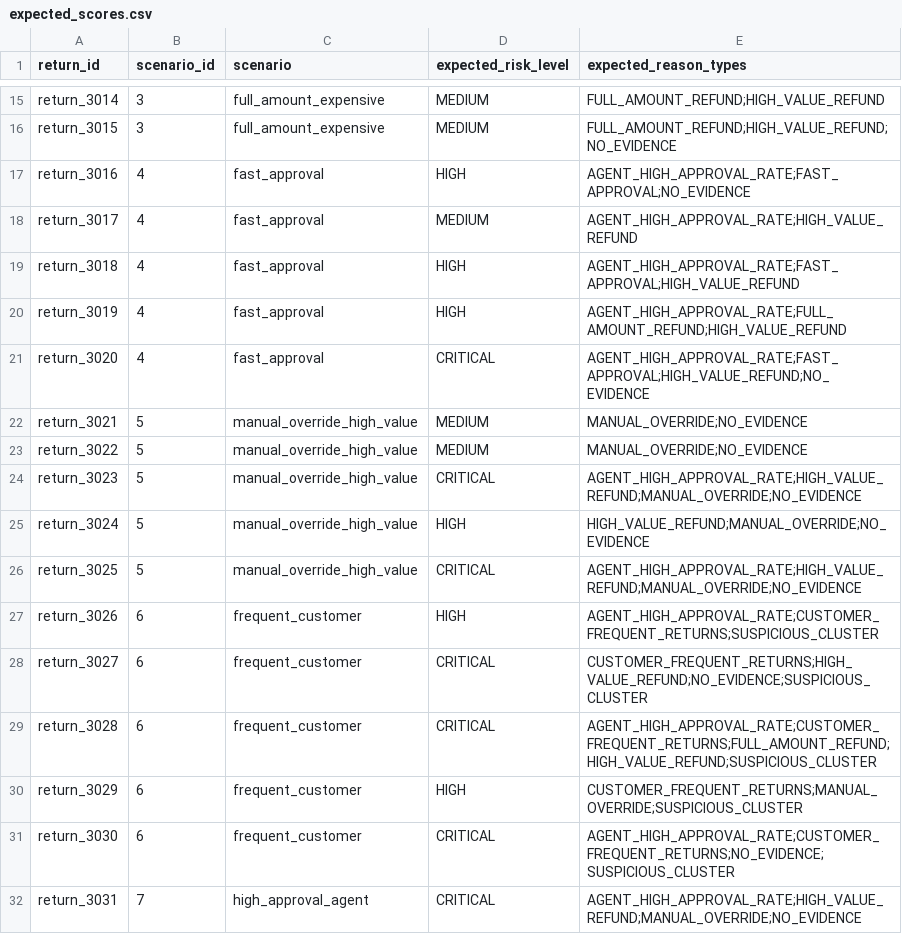
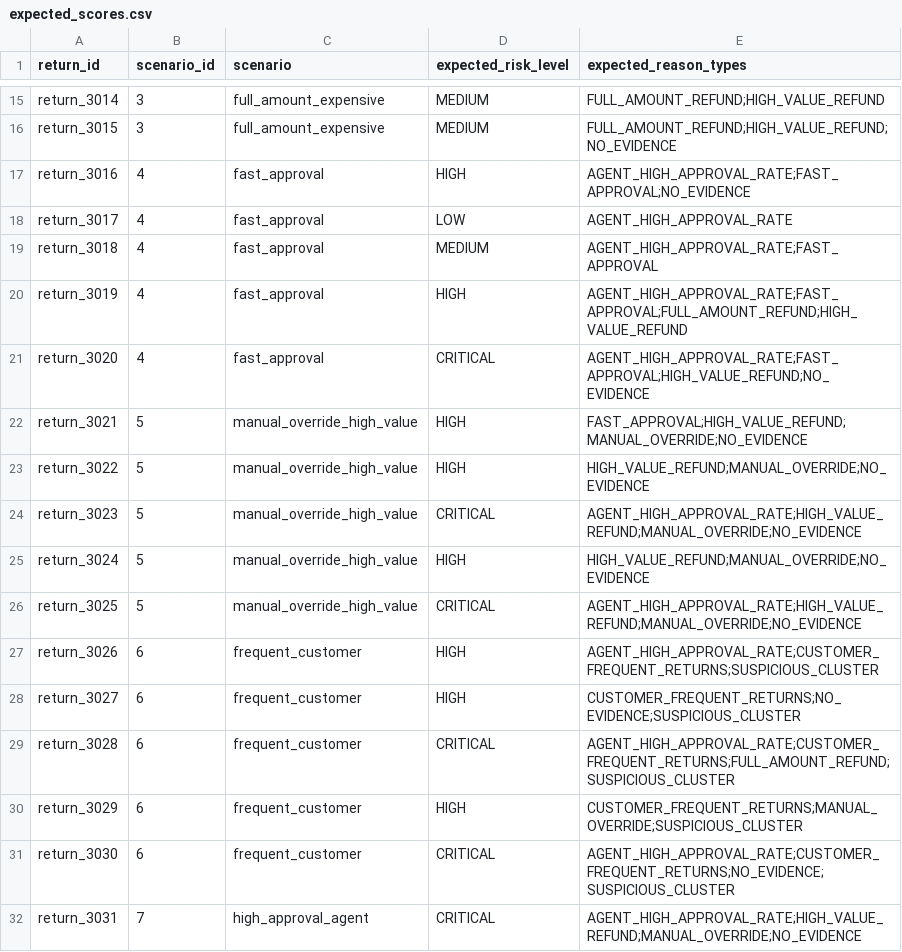
Before and after one commit to suxarikiii/Anti-Fraud-Detector, a CSV file: data/expected_scores.csv, drawn as a sheet; only a part is shown, gaps mark what is left out; the diff covers the shown part only.

```diff
--- a/data/expected_scores.csv
+++ b/data/expected_scores.csv
@@ -17,8 +17,8 @@ return_3015,3,full_amount_expensive,MEDIUM,FULL_AMOUNT_REFUND;HIGH_VALUE_REFUND;
 return_3016,4,fast_approval,HIGH,AGENT_HIGH_APPROVAL_RATE;FAST_APPROVAL;NO_EVIDENCE
-return_3017,4,fast_approval,MEDIUM,AGENT_HIGH_APPROVAL_RATE;HIGH_VALUE_REFUND
-return_3018,4,fast_approval,HIGH,AGENT_HIGH_APPROVAL_RATE;FAST_APPROVAL;HIGH_VALUE_REFUND
-return_3019,4,fast_approval,HIGH,AGENT_HIGH_APPROVAL_RATE;FULL_AMOUNT_REFUND;HIGH_VALUE_REFUND
+return_3017,4,fast_approval,LOW,AGENT_HIGH_APPROVAL_RATE
+return_3018,4,fast_approval,MEDIUM,AGENT_HIGH_APPROVAL_RATE;FAST_APPROVAL
+return_3019,4,fast_approval,HIGH,AGENT_HIGH_APPROVAL_RATE;FAST_APPROVAL;FULL_AMOUNT_REFUND;HIGH_VALUE_REFUND
 return_3020,4,fast_approval,CRITICAL,AGENT_HIGH_APPROVAL_RATE;FAST_APPROVAL;HIGH_VALUE_REFUND;NO_EVIDENCE
-return_3021,5,manual_override_high_value,MEDIUM,MANUAL_OVERRIDE;NO_EVIDENCE
-return_3022,5,manual_override_high_value,MEDIUM,MANUAL_OVERRIDE;NO_EVIDENCE
+return_3021,5,manual_override_high_value,HIGH,FAST_APPROVAL;HIGH_VALUE_REFUND;MANUAL_OVERRIDE;NO_EVIDENCE
+return_3022,5,manual_override_high_value,HIGH,HIGH_VALUE_REFUND;MANUAL_OVERRIDE;NO_EVIDENCE
 return_3023,5,manual_override_high_value,CRITICAL,AGENT_HIGH_APPROVAL_RATE;HIGH_VALUE_REFUND;MANUAL_OVERRIDE;NO_EVIDENCE
@@ -27,4 +27,4 @@ return_3025,5,manual_override_high_value,CRITICAL,AGENT_HIGH_APPROVAL_RATE;HIGH_
 return_3026,6,frequent_customer,HIGH,AGENT_HIGH_APPROVAL_RATE;CUSTOMER_FREQUENT_RETURNS;SUSPICIOUS_CLUSTER
-return_3027,6,frequent_customer,CRITICAL,CUSTOMER_FREQUENT_RETURNS;HIGH_VALUE_REFUND;NO_EVIDENCE;SUSPICIOUS_CLUSTER
-return_3028,6,frequent_customer,CRITICAL,AGENT_HIGH_APPROVAL_RATE;CUSTOMER_FREQUENT_RETURNS;FULL_AMOUNT_REFUND;HIGH_VALUE_REFUND;SUSPICIOUS_CLUSTER
+return_3027,6,frequent_customer,HIGH,CUSTOMER_FREQUENT_RETURNS;NO_EVIDENCE;SUSPICIOUS_CLUSTER
+return_3028,6,frequent_customer,CRITICAL,AGENT_HIGH_APPROVAL_RATE;CUSTOMER_FREQUENT_RETURNS;FULL_AMOUNT_REFUND;SUSPICIOUS_CLUSTER
 return_3029,6,frequent_customer,HIGH,CUSTOMER_FREQUENT_RETURNS;MANUAL_OVERRIDE;SUSPICIOUS_CLUSTER
```
Also changed, not shown: 21 edited cells elsewhere in this file, 1 other file.
